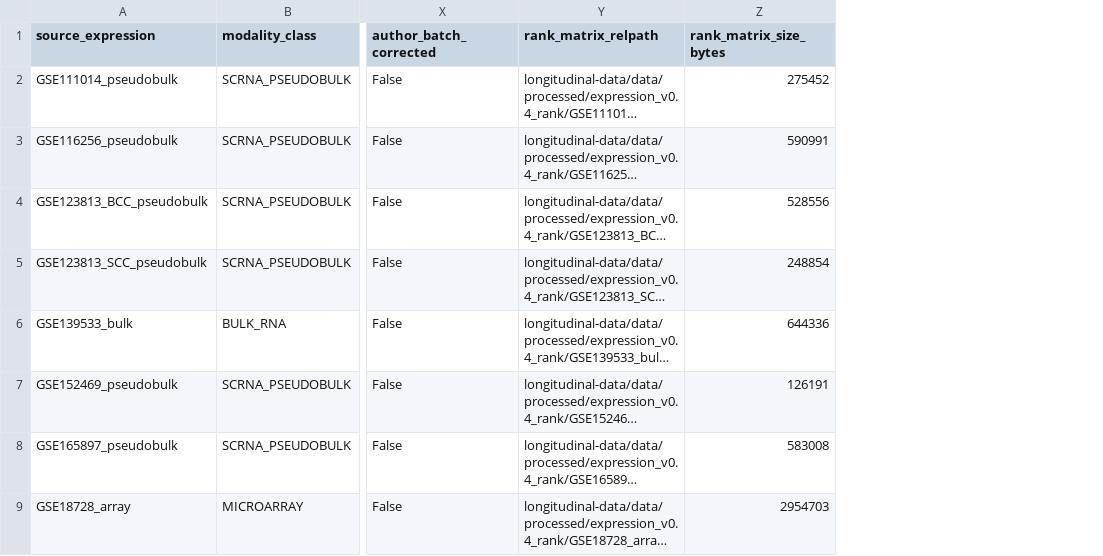
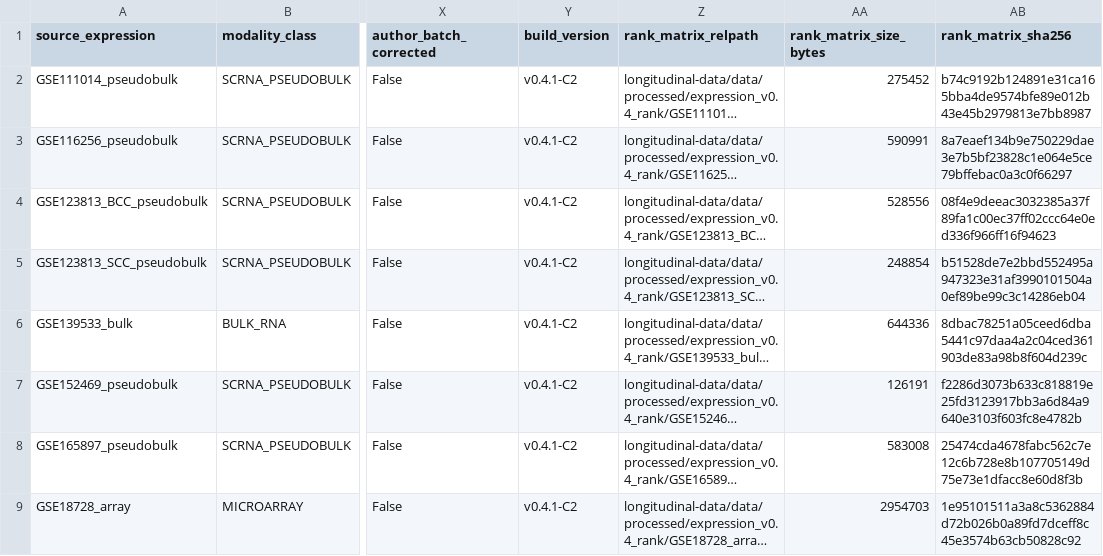
Before and after one commit to krilito/noncompensatory-biological-dynamics, a CSV file: dataset/representation_layer/SOURCE_RANK_METRICS.csv, drawn as a sheet; only a part is shown, gaps mark what is left out; long unchanged cells end in …; the diff names each change by its address in the sheet, - before the commit and + after, or states it on an @@ line.

Commit message:
dataset: close the C2 API bypasses found in review
A safe default let a caller obtain FOLD_INDEPENDENT by forgetting to declare
the upstream, an applied scaler carried no source or split to check itself
against, and a partial build still exited zero. All three now fail closed, the
two C2-A rank properties are build-stopping invariants rather than reported
numbers, and matrices are reachable only through the manifest that names their
sha256. No rank value changed: the 19 matrices rebuild byte-identically.

```diff
--- a/dataset/representation_layer/SOURCE_RANK_METRICS.csv
+++ b/dataset/representation_layer/SOURCE_RANK_METRICS.csv
+column Y (build_version), rows 2-9: all v0.4.1-C2
+column AB (rank_matrix_sha256), rows 2-9: b74c9192b124891e31ca165bba4de9574bfe89e012b43e45b2979813e7bb8987 | 8a7eaef134b9e750229dae3e7b5bf23828c1e064e5ce79bffebac0a3c0f66297 | 08f4e9deeac3032385a37f89fa1c00ec37ff02ccc64e0ed336f966ff16f94623 | b51528de7e2bbd552495a947323e31af3990101504a0ef89be99c3c14286eb04 | 8dbac78251a05ceed6dba5441c97daa4a2c04ced361903de83a98b8f604d239c | f2286d3073b633c818819e25fd3123917bb3a6d84a9640e3103f603fc8e4782b | 25474cda4678fabc562c7e12c6b728e8b107705149d75e73e1dfacc8e60d8f3b | 1e95101511a3a8c5362884d72b026b0a89fd7dceff8c45e3574b63cb50828c92
```
Also changed, not shown: 9 other files.
